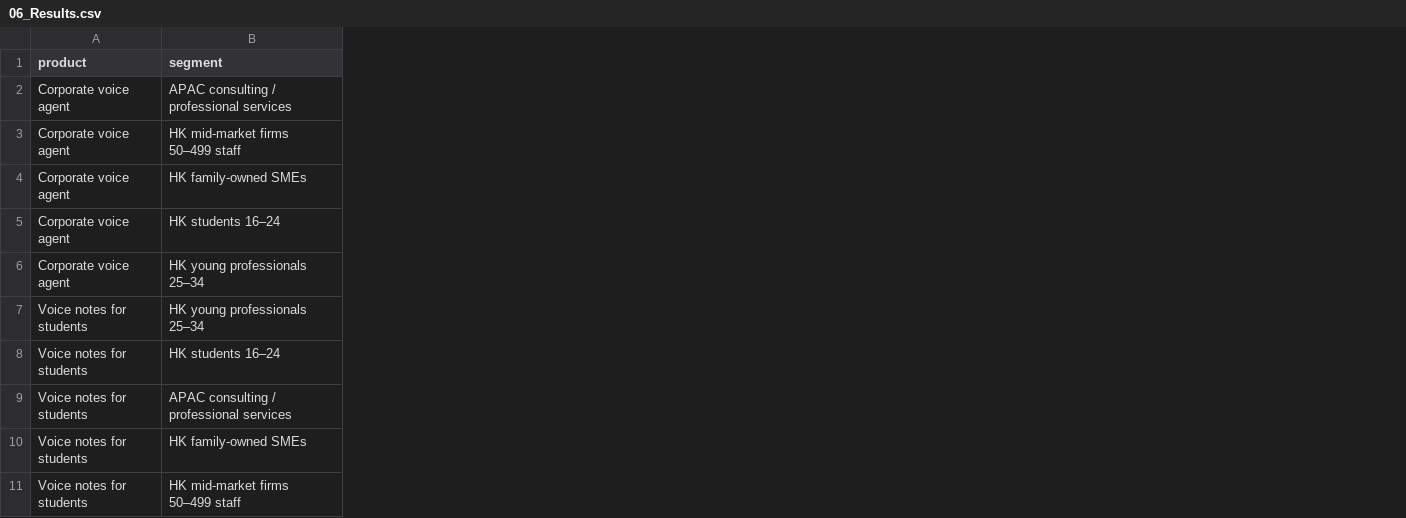
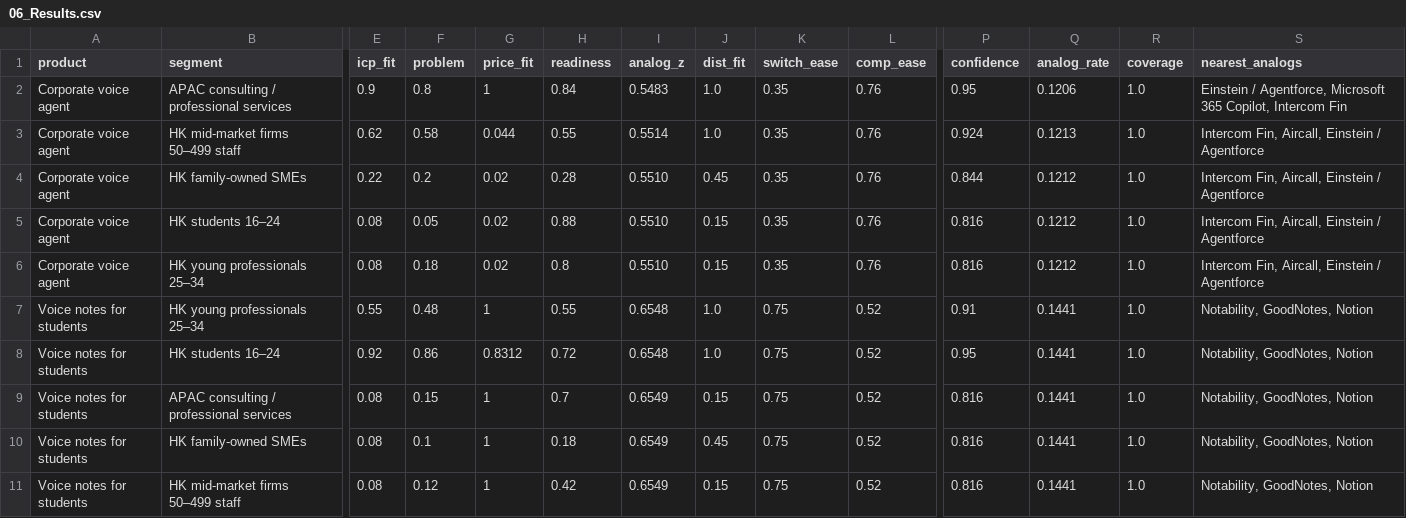
Before and after one commit to jason8-8/General-Learning-Hack, a CSV file: product/sheets/06_Results.csv, drawn as a sheet; only a part is shown, gaps mark what is left out; the diff names each change by its address in the sheet, - before the commit and + after, or states it on an @@ line.

Commit message:
Add remaining quant sheets and current results

```diff
--- a/product/sheets/06_Results.csv
+++ b/product/sheets/06_Results.csv
+column E (icp_fit), rows 2-11: 0.9 | 0.62 | 0.22 | 0.08 | 0.08 | 0.55 | 0.92 | 0.08 | 0.08 | 0.08
+column F (problem), rows 2-11: 0.8 | 0.58 | 0.2 | 0.05 | 0.18 | 0.48 | 0.86 | 0.15 | 0.1 | 0.12
+column G (price_fit), rows 2-11: 1 | 0.044 | 0.02 | 0.02 | 0.02 | 1 | 0.8312 | 1 | 1 | 1
+column H (readiness), rows 2-11: 0.84 | 0.55 | 0.28 | 0.88 | 0.8 | 0.55 | 0.72 | 0.7 | 0.18 | 0.42
+column I (analog_z), rows 2-11: 0.5483 | 0.5514 | 0.5510 | 0.5510 | 0.5510 | 0.6548 | 0.6548 | 0.6549 | 0.6549 | 0.6549
+column J (dist_fit), rows 2-11: 1.0 | 1.0 | 0.45 | 0.15 | 0.15 | 1.0 | 1.0 | 0.15 | 0.45 | 0.15
+column K (switch_ease), rows 2-11: 0.35 | 0.35 | 0.35 | 0.35 | 0.35 | 0.75 | 0.75 | 0.75 | 0.75 | 0.75
+column L (comp_ease), rows 2-11: 0.76 | 0.76 | 0.76 | 0.76 | 0.76 | 0.52 | 0.52 | 0.52 | 0.52 | 0.52
+column P (confidence), rows 2-11: 0.95 | 0.924 | 0.844 | 0.816 | 0.816 | 0.91 | 0.95 | 0.816 | 0.816 | 0.816
+column Q (analog_rate), rows 2-11: 0.1206 | 0.1213 | 0.1212 | 0.1212 | 0.1212 | 0.1441 | 0.1441 | 0.1441 | 0.1441 | 0.1441
+column R (coverage), rows 2-11: all 1.0
+column S (nearest_analogs), rows 2-11: Einstein / Agentforce, Microsoft 365 Copilot, Intercom Fin | Intercom Fin, Aircall, Einstein / Agentforce | Intercom Fin, Aircall, Einstein / Agentforce | Intercom Fin, Aircall, Einstein / Agentforce | Intercom Fin, Aircall, Einstein / Agentforce | Notability, GoodNotes, Notion | Notability, GoodNotes, Notion | Notability, GoodNotes, Notion | Notability, GoodNotes, Notion | Notability, GoodNotes, Notion
```
Also changed, not shown: product/sheets/07_Waterfall.csv, 2 other files.
